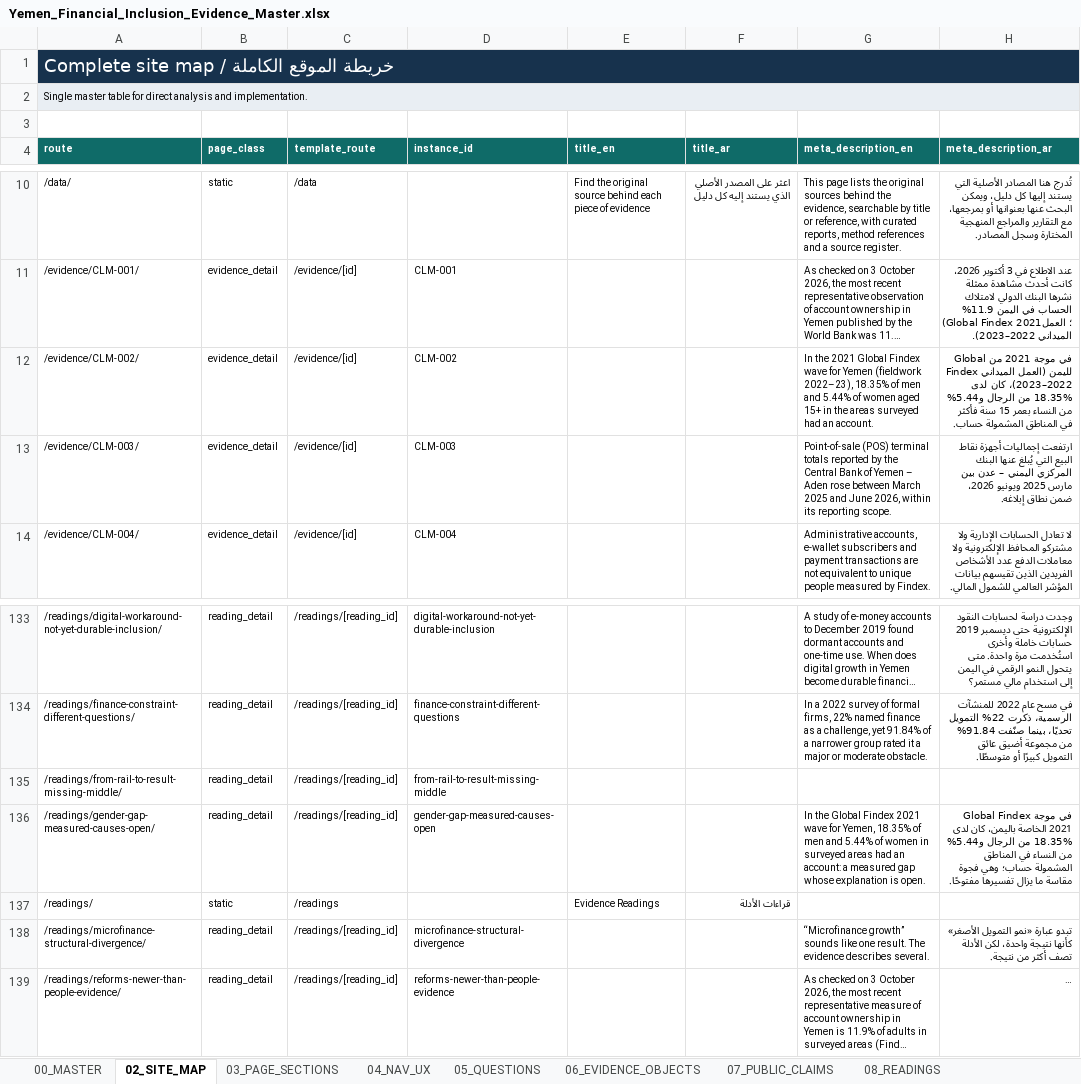
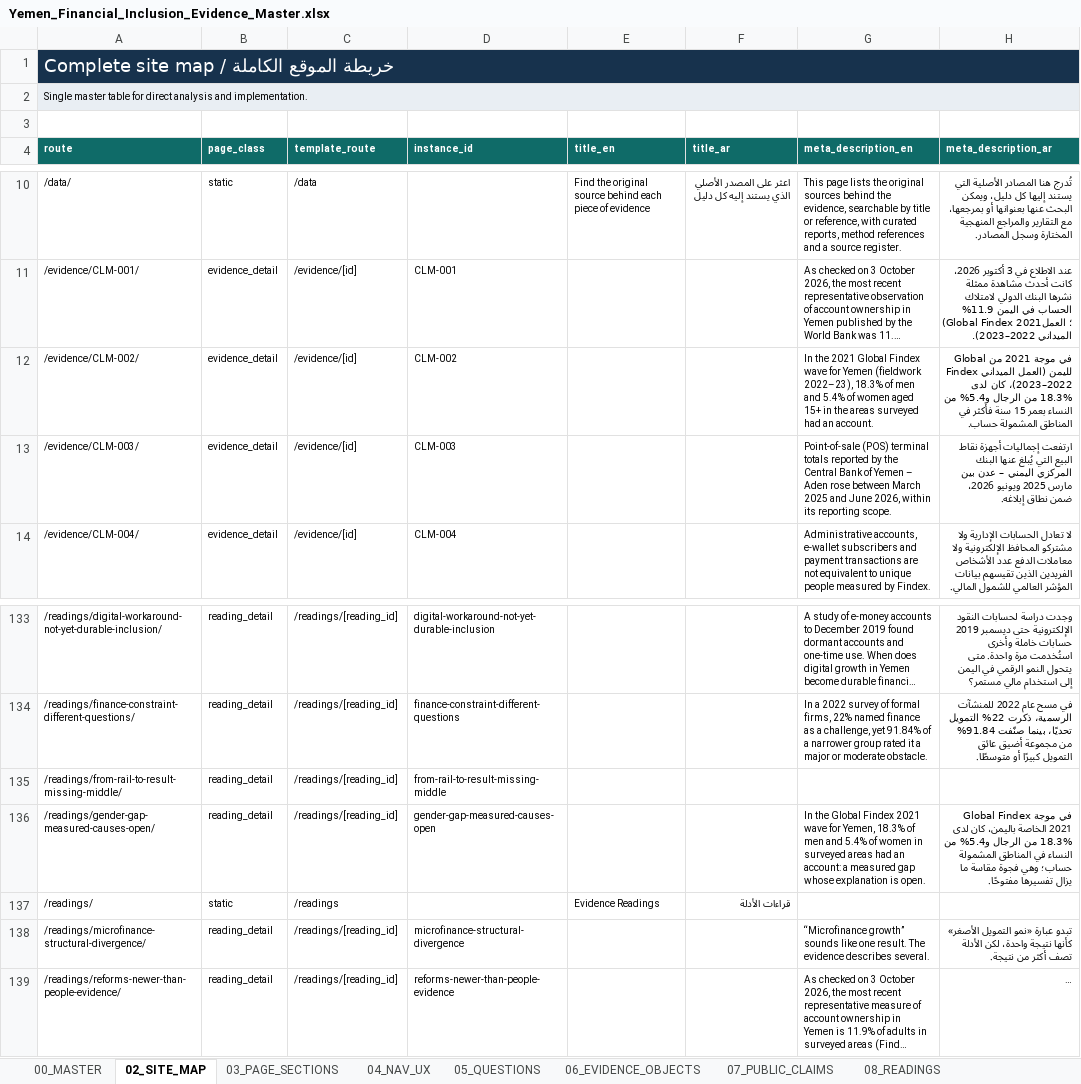
Before and after one commit to CausewayGrp/Financial-inclusion-, an Excel workbook: authority/Yemen_Financial_Inclusion_Evidence_Master.xlsx, sheet 02_SITE_MAP, drawn as a sheet; only a part is shown, gaps mark what is left out; long unchanged cells end in …; values as stored, in another font and other column widths than the file's, no borders; the diff names each change by its address in the sheet, - before the commit and + after, or states it on an @@ line.

```diff
--- a/authority/Yemen_Financial_Inclusion_Evidence_Master.xlsx (sheet 02_SITE_MAP)
+++ b/authority/Yemen_Financial_Inclusion_Evidence_Master.xlsx (sheet 02_SITE_MAP)
-G12 (meta_description_en): …(fieldwork 2022–23), 18.35% of men and 5.44% of women…
+G12 (meta_description_en): …(fieldwork 2022–23), 18.3% of men and 5.4% of women…
-H12 (meta_description_ar): …كان لدى 18.35% من الرجال و5.44% من النساء…
+H12 (meta_description_ar): …كان لدى 18.3% من الرجال و5.4% من النساء…
-G136 (meta_description_en): …for Yemen, 18.35% of men and 5.44% of women…
+G136 (meta_description_en): …for Yemen, 18.3% of men and 5.4% of women…
-H136 (meta_description_ar): …كان لدى 18.35% من الرجال و5.44% من النساء…
+H136 (meta_description_ar): …كان لدى 18.3% من الرجال و5.4% من النساء…
```
Also changed, not shown: sheet 03_PAGE_SECTIONS, sheet 11_VISUAL_LIBRARY, sheet 25_FINDEX_BASELINE, sheet 06_EVIDENCE_OBJECTS, sheet 10_MEASUREMENT_AGENDA, 53 other files.
